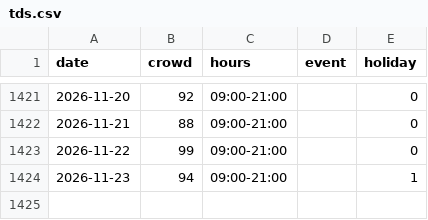
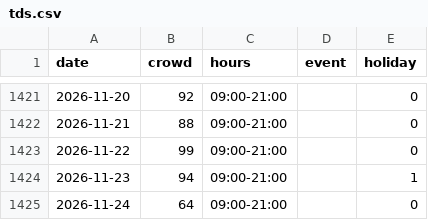
Before and after one commit to EbiharaYuki/disney, a CSV file: data/history/tds.csv, drawn as a sheet; only a part is shown, gaps mark what is left out; the diff names each change by its address in the sheet, - before the commit and + after, or states it on an @@ line.

```diff
--- a/data/history/tds.csv
+++ b/data/history/tds.csv
+row 1425: 2026-11-24 | 64 | 09:00-21:00 |  | 0
```
Also changed, not shown: data/history/qt_forecast_log.csv, data/history/tdl.csv, 13 other files.
